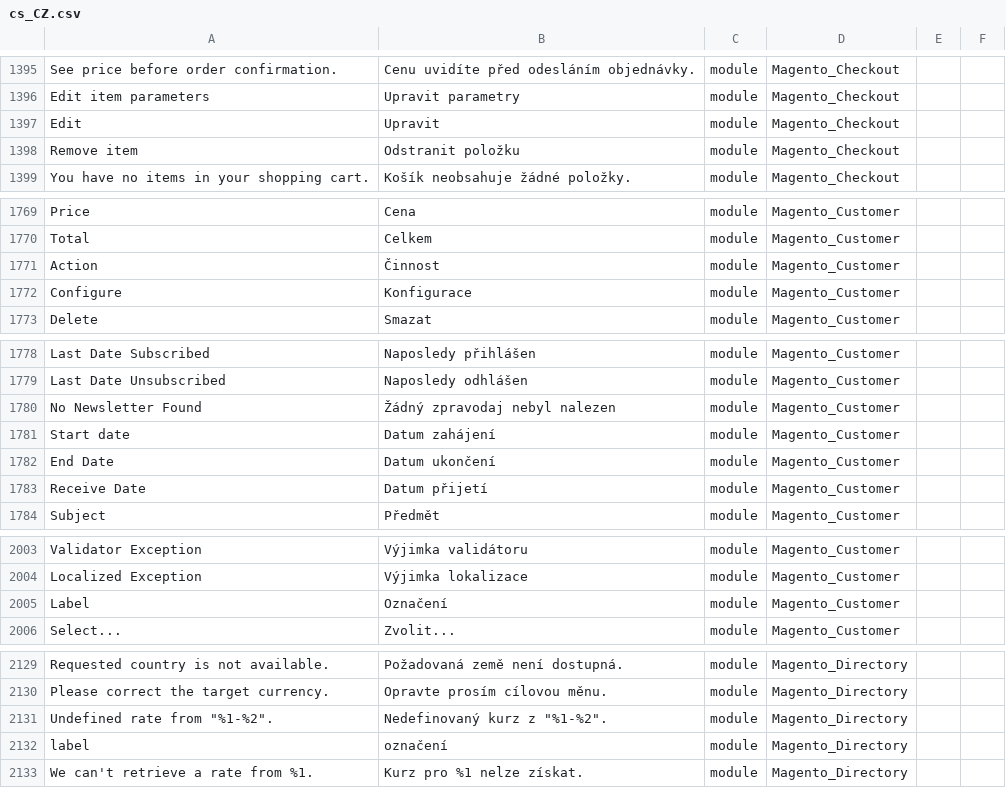
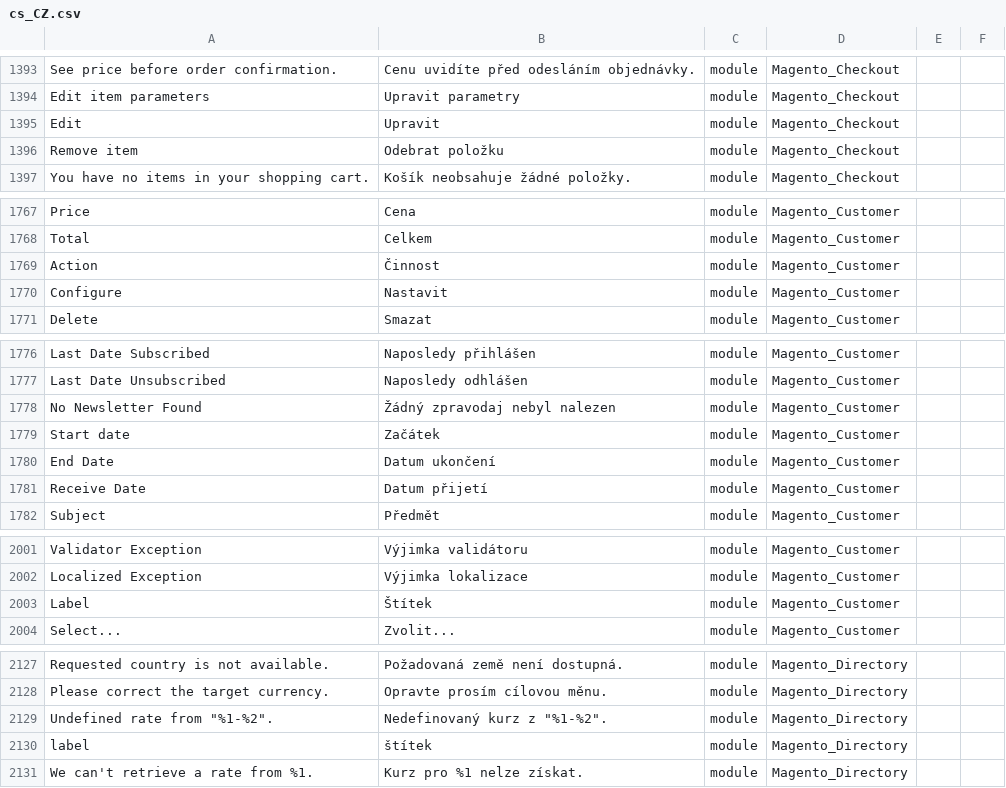
Before and after one commit to Magento2Translations/language_cs_cz, a CSV file: cs_CZ.csv, drawn as a sheet; only a part is shown, gaps mark what is left out; addresses are those after the commit; the diff covers the shown part only; the diff names each change by its address in the sheet, - before the commit and + after, or states it on an @@ line.

```diff
--- a/cs_CZ.csv
+++ b/cs_CZ.csv
-B1396: Odstranit položku
+B1396: Odebrat položku
-B1770: Konfigurace
+B1770: Nastavit
-B1779: Datum zahájení
+B1779: Začátek
-B2003: Označení
+B2003: Štítek
-B2130: označení
+B2130: štítek
```
Also changed, not shown: 4 removed rows and 22 edited cells elsewhere in this file, 1 other file.
